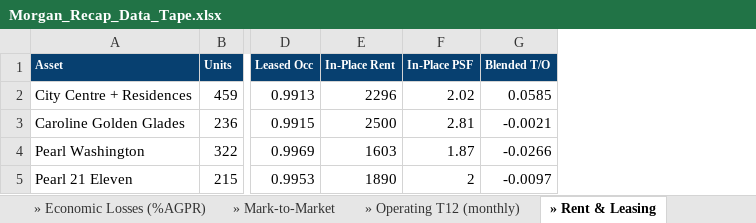
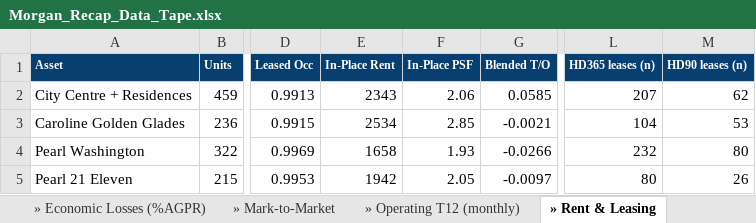
Before and after one commit to rich-f-ritter/Morgan-Recap, an Excel workbook: output/Morgan_Recap_Data_Tape.xlsx, sheet » Rent & Leasing, drawn as a sheet; only a part is shown, gaps mark what is left out; values as stored, in another font and other column widths than the file's, no borders; the diff names each change by its address in the sheet, - before the commit and + after, or states it on an @@ line.

```diff
--- a/output/Morgan_Recap_Data_Tape.xlsx (sheet » Rent & Leasing)
+++ b/output/Morgan_Recap_Data_Tape.xlsx (sheet » Rent & Leasing)
+column L (HD365 leases (n)), rows 2-5: 207 | 104 | 232 | 80
+column M (HD90 leases (n)), rows 2-5: 62 | 53 | 80 | 26
-E2 (In-Place Rent): 2296
+E2 (In-Place Rent): 2343
-F2 (In-Place PSF): 2.02
+F2 (In-Place PSF): 2.06
-E3 (In-Place Rent): 2500
+E3 (In-Place Rent): 2534
-F3 (In-Place PSF): 2.81
+F3 (In-Place PSF): 2.85
-E4 (In-Place Rent): 1603
+E4 (In-Place Rent): 1658
-F4 (In-Place PSF): 1.87
+F4 (In-Place PSF): 1.93
-E5 (In-Place Rent): 1890
+E5 (In-Place Rent): 1942
-F5 (In-Place PSF): 2
+F5 (In-Place PSF): 2.05
```
Also changed, not shown: sheet » Unit Mix (by plan), sheet » Mark-to-Market, sheet Portfolio Data Tape, sheet » Demographics, 11 other files.
